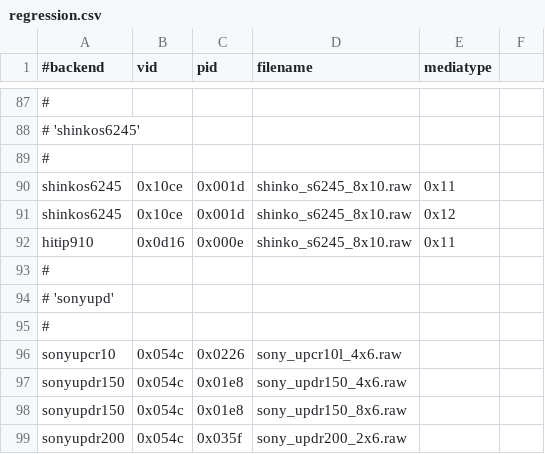
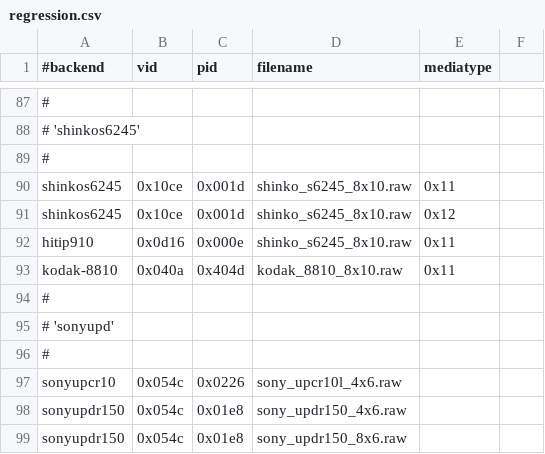
Before and after one commit to Performed/selphy_print, a CSV file: regression.csv, drawn as a sheet; only a part is shown, gaps mark what is left out; the shorter side is filled out with more unchanged rows.

Commit message:
kodak8810:  Add in a test job and regression tests.

```diff
--- a/regression.csv
+++ b/regression.csv
@@ -92,2 +92,3 @@ shinkos6245,0x10ce,0x001d,shinko_s6245_8x10.raw,0x12
 hitip910,0x0d16,0x000e,shinko_s6245_8x10.raw,0x11
+kodak-8810,0x040a,0x404d,kodak_8810_8x10.raw,0x11
 #
```
Also changed, not shown: regression-gp.csv, 1 other file.
